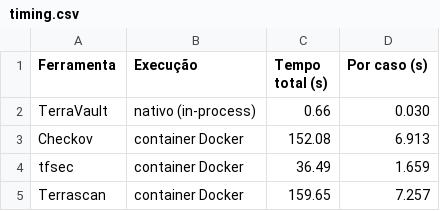
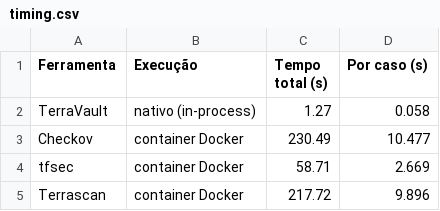
Before and after one commit to oguarni/terrasafe, a CSV file: evaluation/results/tables/timing.csv, drawn as a sheet.

```diff
--- a/evaluation/results/tables/timing.csv
+++ b/evaluation/results/tables/timing.csv
@@ -1,5 +1,5 @@
 Ferramenta,Execução,Tempo total (s),Por caso (s)
-TerraVault,nativo (in-process),0.66,0.030
-Checkov,container Docker,152.08,6.913
-tfsec,container Docker,36.49,1.659
-Terrascan,container Docker,159.65,7.257
+TerraVault,nativo (in-process),1.27,0.058
+Checkov,container Docker,230.49,10.477
+tfsec,container Docker,58.71,2.669
+Terrascan,container Docker,217.72,9.896
```
Also changed, not shown: evaluation/results/tables/hybrid_scores.csv, 2 other files.
